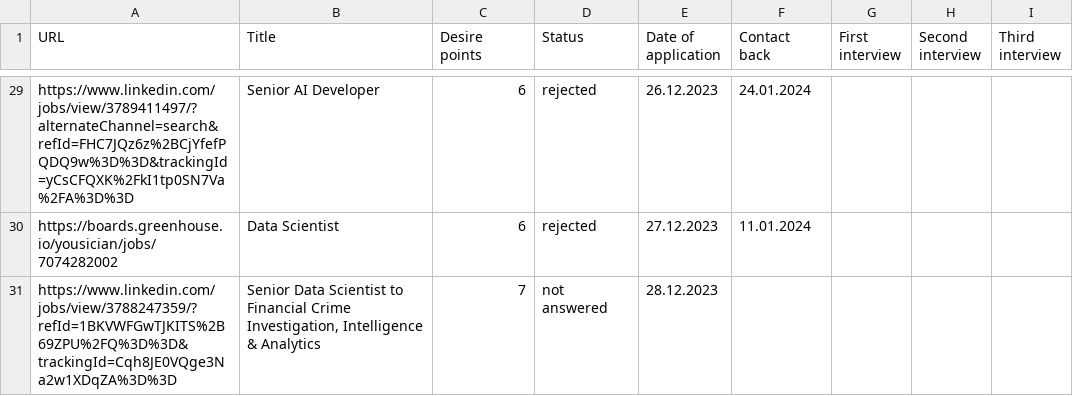
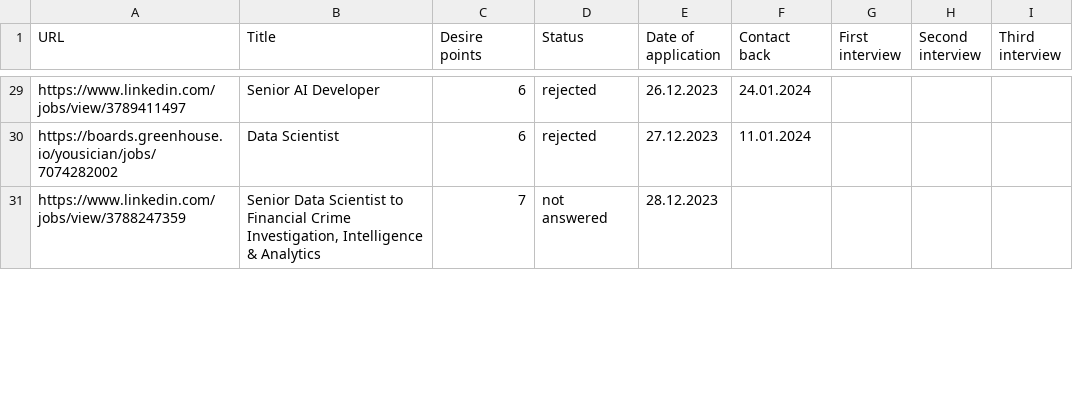
Before and after one commit to Dreamlone/job-search, a CSV file: data/finland_2024.csv, drawn as a sheet; only a part is shown, gaps mark what is left out; the diff covers the shown part only; the diff names each change by its address in the sheet, - before the commit and + after, or states it on an @@ line.

```diff
--- a/data/finland_2024.csv
+++ b/data/finland_2024.csv
-A29 (URL): https://www.linkedin.com/jobs/view/3789411497/?alternateChannel=search&refId=FHC7JQz6z%2BCjYfefPQDQ9w%3D%3D&trackingId=yCsCFQXK%2FkI1tp0SN7Va%2FA%3D%3D
+A29 (URL): https://www.linkedin.com/jobs/view/3789411497
-A31 (URL): https://www.linkedin.com/jobs/view/3788247359/?refId=1BKVWFGwTJKITS%2B69ZPU%2FQ%3D%3D&trackingId=Cqh8JE0VQge3Na2w1XDqZA%3D%3D
+A31 (URL): https://www.linkedin.com/jobs/view/3788247359
```
Also changed, not shown: 32 edited cells elsewhere in this file, 1 other file.
